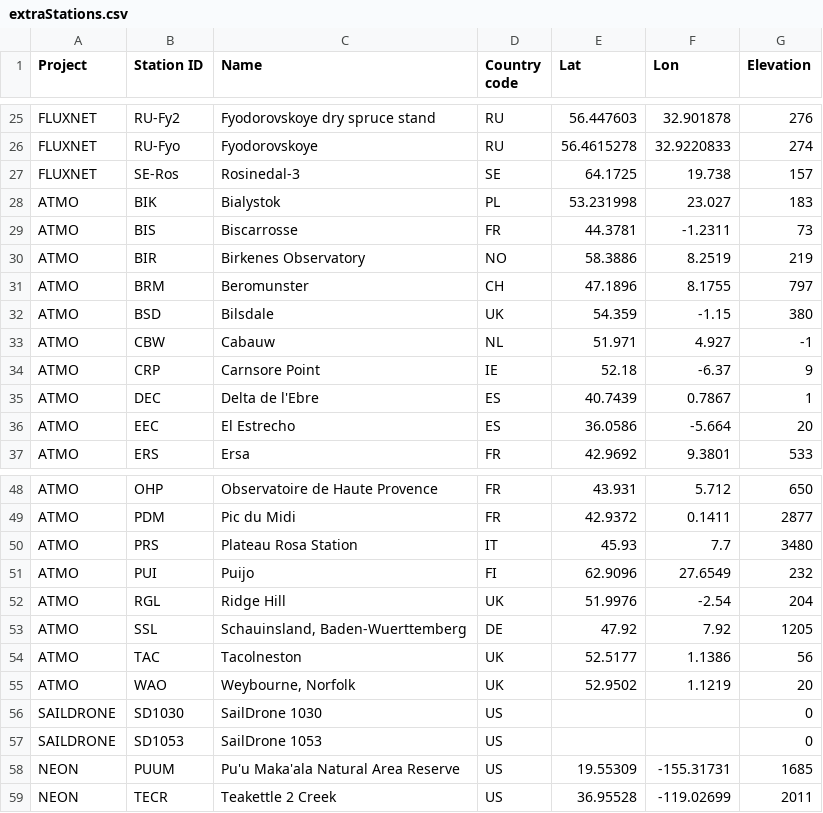
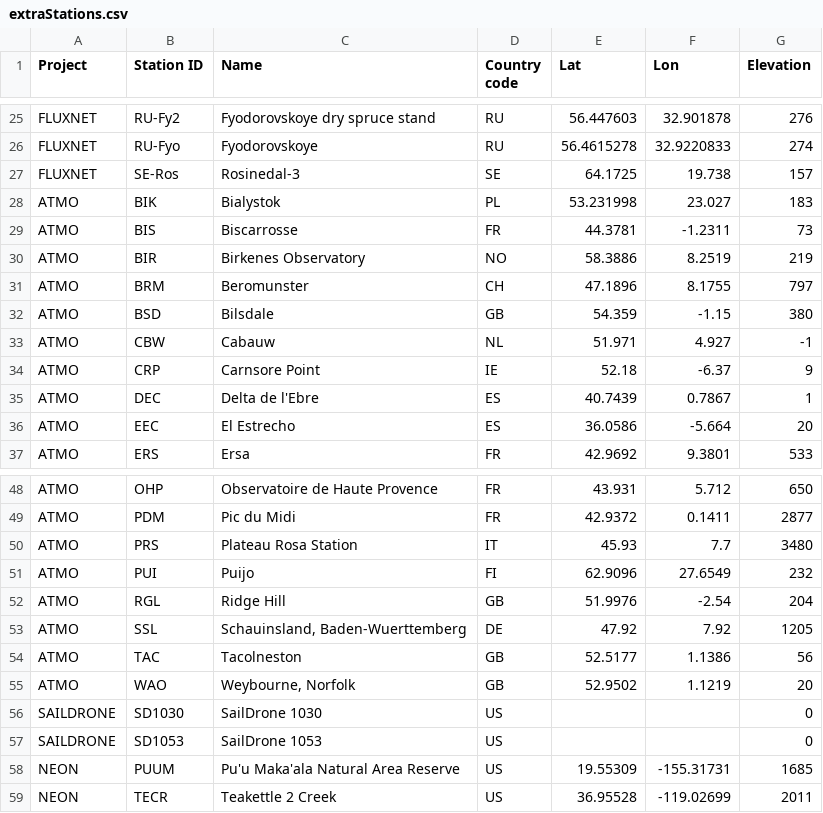
Before and after one commit to ICOS-Carbon-Portal/meta, a CSV file: src/main/resources/extraStations.csv, drawn as a sheet; only a part is shown, gaps mark what is left out.

Commit message:
Correct country code for Drought 2018 stations UK -> GB

```diff
--- a/src/main/resources/extraStations.csv
+++ b/src/main/resources/extraStations.csv
@@ -31,3 +31,3 @@ ATMO	BIR	Birkenes Observatory	NO	58.3886	8.2519	219
 ATMO	BRM	Beromunster	CH	47.1896	8.1755	797
-ATMO	BSD	Bilsdale	UK	54.359	-1.15	380
+ATMO	BSD	Bilsdale	GB	54.359	-1.15	380
 ATMO	CBW	Cabauw	NL	51.971	4.927	-1
@@ -51,6 +51,6 @@ ATMO	PRS	Plateau Rosa Station	IT	45.93	7.7	3480
 ATMO	PUI	Puijo	FI	62.9096	27.6549	232
-ATMO	RGL	Ridge Hill	UK	51.9976	-2.54	204
+ATMO	RGL	Ridge Hill	GB	51.9976	-2.54	204
 ATMO	SSL	Schauinsland, Baden-Wuerttemberg	DE	47.92	7.92	1205
-ATMO	TAC	Tacolneston	UK	52.5177	1.1386	56
-ATMO	WAO	Weybourne, Norfolk	UK	52.9502	1.1219	20
+ATMO	TAC	Tacolneston	GB	52.5177	1.1386	56
+ATMO	WAO	Weybourne, Norfolk	GB	52.9502	1.1219	20
 SAILDRONE	SD1030	SailDrone 1030	US			0
```
